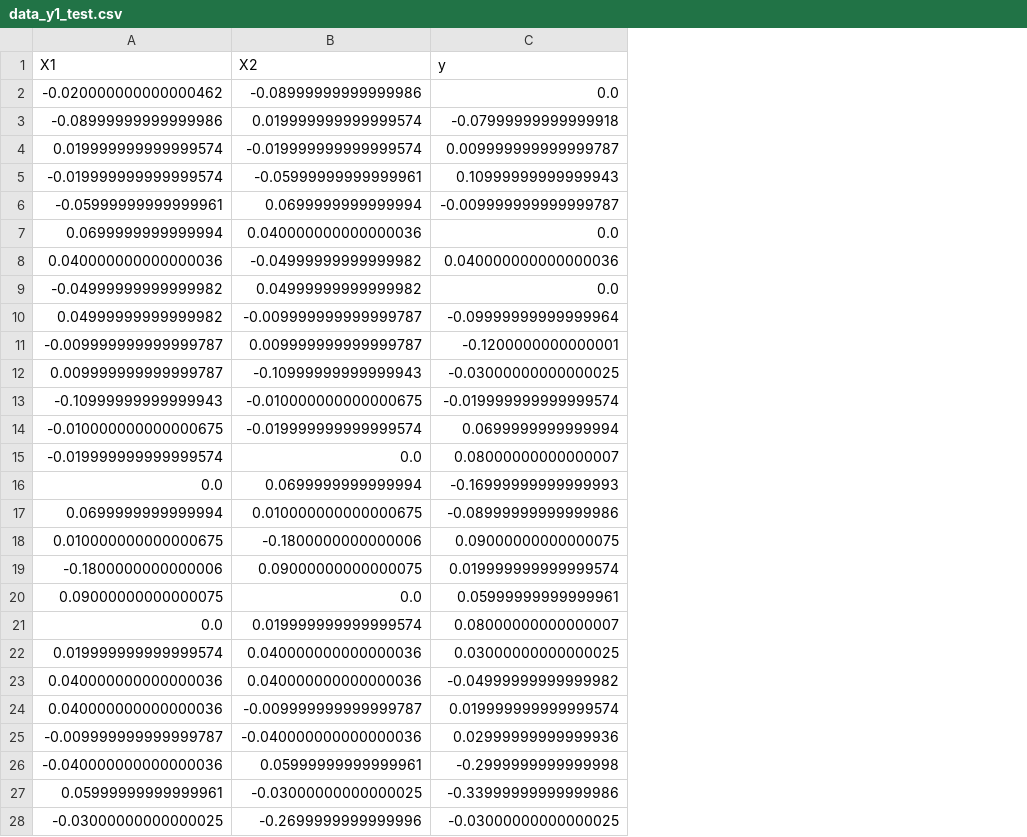
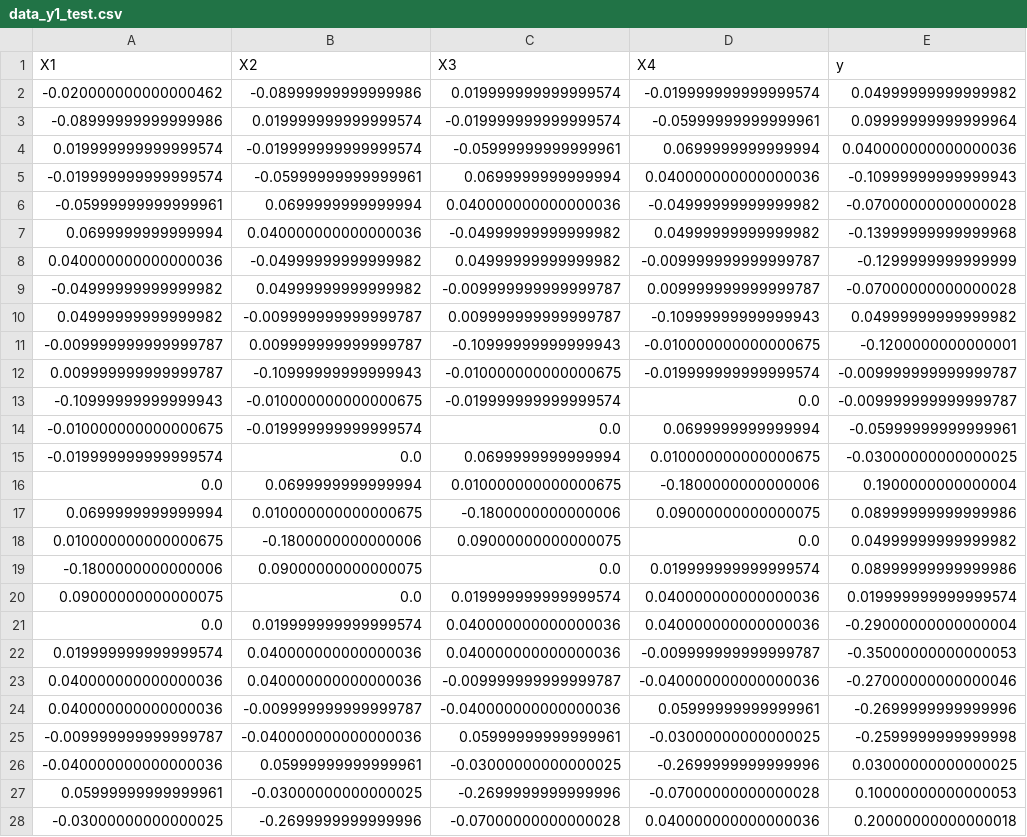
Before and after one commit to feng5shang/TimeSeries, a CSV file: 阳坤岑/data/data_y1_test.csv, drawn as a sheet; only a part is shown; addresses are those after the commit; the diff covers the shown part only; the diff names each change by its address in the sheet, - before the commit and + after, or states it on an @@ line.

```diff
--- a/阳坤岑/data/data_y1_test.csv
+++ b/阳坤岑/data/data_y1_test.csv
+column C (X3), rows 2-28: 0.019999999999999574 | -0.019999999999999574 | -0.05999999999999961 | 0.0699999999999994 | 0.040000000000000036 | -0.04999999999999982 | 0.04999999999999982 | -0.009999999999999787 | 0.009999999999999787 | -0.10999999999999943 | -0.010000000000000675 | -0.019999999999999574 | 0.0 | 0.0699999999999994 | 0.010000000000000675 | -0.1800000000000006 | 0.09000000000000075 | 0.0 | 0.019999999999999574 | 0.040000000000000036 | 0.040000000000000036 | -0.009999999999999787 | -0.040000000000000036 | 0.05999999999999961 | -0.03000000000000025 | -0.2699999999999996 | -0.07000000000000028
+column D (X4), rows 2-28: -0.019999999999999574 | -0.05999999999999961 | 0.0699999999999994 | 0.040000000000000036 | -0.04999999999999982 | 0.04999999999999982 | -0.009999999999999787 | 0.009999999999999787 | -0.10999999999999943 | -0.010000000000000675 | -0.019999999999999574 | 0.0 | 0.0699999999999994 | 0.010000000000000675 | -0.1800000000000006 | 0.09000000000000075 | 0.0 | 0.019999999999999574 | 0.040000000000000036 | 0.040000000000000036 | -0.009999999999999787 | -0.040000000000000036 | 0.05999999999999961 | -0.03000000000000025 | -0.2699999999999996 | -0.07000000000000028 | 0.040000000000000036
-E2 (y): 0.0
+E2 (y): 0.04999999999999982
-E3 (y): -0.07999999999999918
+E3 (y): 0.09999999999999964
-E4 (y): 0.009999999999999787
+E4 (y): 0.040000000000000036
-E5 (y): 0.10999999999999943
+E5 (y): -0.10999999999999943
-E6 (y): -0.009999999999999787
+E6 (y): -0.07000000000000028
-E7 (y): 0.0
+E7 (y): -0.13999999999999968
-E8 (y): 0.040000000000000036
+E8 (y): -0.1299999999999999
-E9 (y): 0.0
+E9 (y): -0.07000000000000028
-E10 (y): -0.09999999999999964
+E10 (y): 0.04999999999999982
-E12 (y): -0.03000000000000025
+E12 (y): -0.009999999999999787
-E13 (y): -0.019999999999999574
+E13 (y): -0.009999999999999787
-E14 (y): 0.0699999999999994
+E14 (y): -0.05999999999999961
-E15 (y): 0.08000000000000007
+E15 (y): -0.03000000000000025
-E16 (y): -0.16999999999999993
+E16 (y): 0.1900000000000004
-E17 (y): -0.08999999999999986
+E17 (y): 0.08999999999999986
-E18 (y): 0.09000000000000075
+E18 (y): 0.04999999999999982
-E19 (y): 0.019999999999999574
+E19 (y): 0.08999999999999986
-E20 (y): 0.05999999999999961
+E20 (y): 0.019999999999999574
-E21 (y): 0.08000000000000007
+E21 (y): -0.29000000000000004
-E22 (y): 0.03000000000000025
+E22 (y): -0.35000000000000053
-E23 (y): -0.04999999999999982
+E23 (y): -0.27000000000000046
-E24 (y): 0.019999999999999574
+E24 (y): -0.2699999999999996
-E25 (y): 0.02999999999999936
+E25 (y): -0.2599999999999998
-E26 (y): -0.2999999999999998
+E26 (y): 0.03000000000000025
-E27 (y): -0.33999999999999986
+E27 (y): 0.10000000000000053
-E28 (y): -0.03000000000000025
+E28 (y): 0.20000000000000018
```
Also changed, not shown: 5 removed rows and 69 edited cells elsewhere in this file, 阳坤岑/data/data_y3_test.csv, 5 other files.
